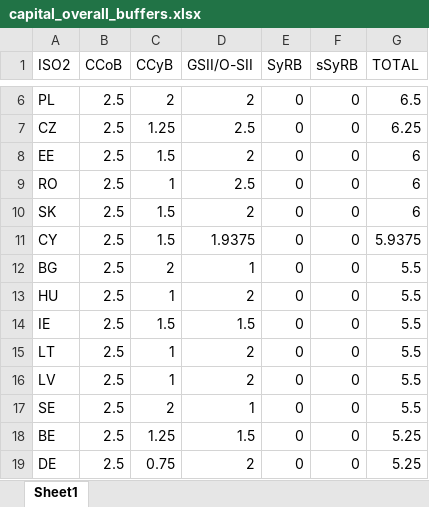
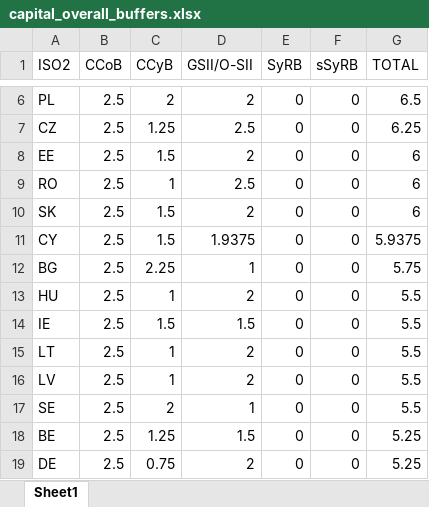
Before and after one commit to palicza2/Macroprudential-policy-hub, an Excel workbook: reports/downloads/capital_overall_buffers.xlsx, sheet Sheet1, drawn as a sheet; only a part is shown, gaps mark what is left out; values as stored, in another font and other column widths than the file's, no borders; the diff names each change by its address in the sheet, - before the commit and + after, or states it on an @@ line.

```diff
--- a/reports/downloads/capital_overall_buffers.xlsx (sheet Sheet1)
+++ b/reports/downloads/capital_overall_buffers.xlsx (sheet Sheet1)
-C12 (CCyB): 2
+C12 (CCyB): 2.25
-G12 (TOTAL): 5.5
+G12 (TOTAL): 5.75
```
Also changed, not shown: reports/downloads/bbm_diffusion.xlsx, reports/downloads/ccyb_diffusion.xlsx, 9 other files.
